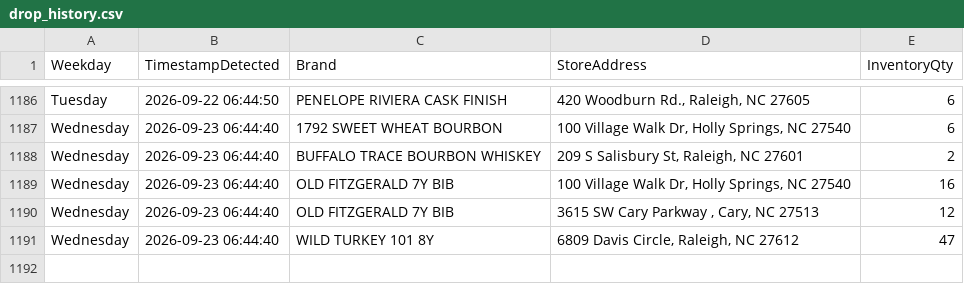
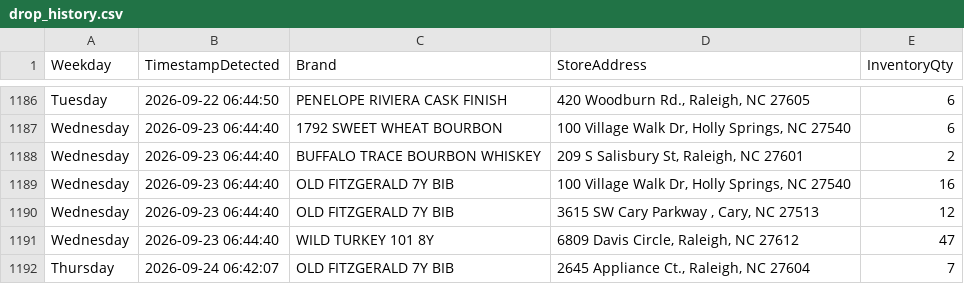
Before and after one commit to bourbonhunter/bourbon-pourcast-frontend, a CSV file: drop_history.csv, drawn as a sheet; only a part is shown, gaps mark what is left out.

```diff
--- a/drop_history.csv
+++ b/drop_history.csv
@@ -1191 +1191,2 @@ Wednesday,2026-09-23 06:44:40,OLD FITZGERALD 7Y BIB,"3615 SW Cary Parkway , Cary
 Wednesday,2026-09-23 06:44:40,WILD TURKEY 101 8Y,"6809 Davis Circle, Raleigh, NC 27612",47
+Thursday,2026-09-24 06:42:07,OLD FITZGERALD 7Y BIB,"2645 Appliance Ct., Raleigh, NC 27604",7
```
Also changed, not shown: drop_tracker.csv, 7 other files.
